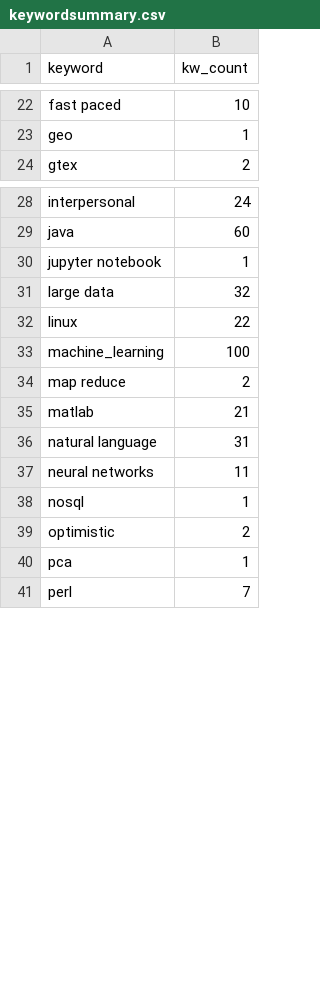
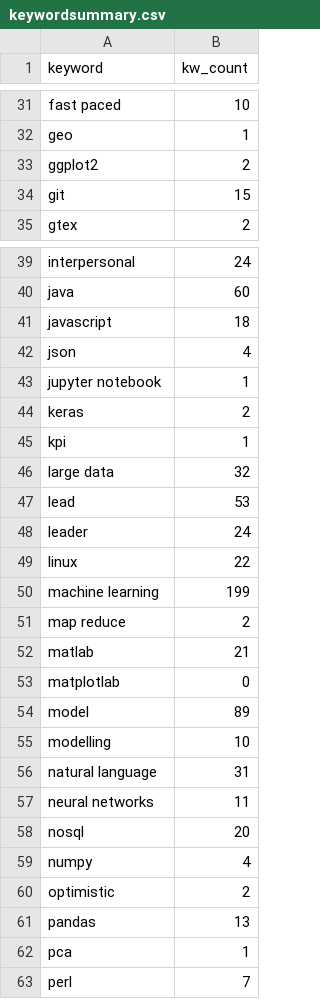
Before and after one commit to baroncurtin2/data607-project3, a CSV file: data/keywordsummary.csv, drawn as a sheet; only a part is shown, gaps mark what is left out; the diff covers the shown part only.

```diff
--- a/data/keywordsummary.csv
+++ b/data/keywordsummary.csv
@@ -23,2 +32,4 @@ fast paced,10
 geo,1
+ggplot2,2
+git,15
 gtex,2
@@ -29,12 +40,23 @@ interpersonal,24
 java,60
+javascript,18
+json,4
 jupyter notebook,1
+keras,2
+kpi,1
 large data,32
+lead,53
+leader,24
 linux,22
-machine_learning,100
+machine learning,199
 map reduce,2
 matlab,21
+matplotlab,0
+model,89
+modelling,10
 natural language,31
 neural networks,11
-nosql,1
+nosql,20
+numpy,4
 optimistic,2
+pandas,13
 pca,1
```
Also changed, not shown: 17 added rows, 1 removed row and 2 edited cells elsewhere in this file, 2 other files.
